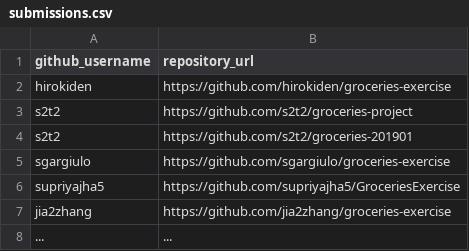
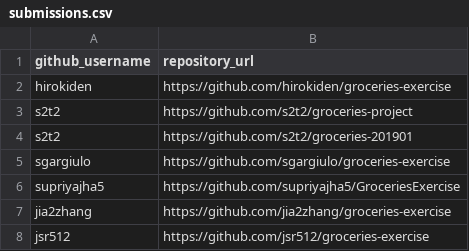
Before and after one commit to prof-rossetti/nyu-info-2335-201905, a CSV file: exercises/groceries/submissions.csv, drawn as a sheet.

Commit message:
Update submissions.csv

```diff
--- a/exercises/groceries/submissions.csv
+++ b/exercises/groceries/submissions.csv
@@ -7,2 +7,2 @@ supriyajha5, https://github.com/supriyajha5/GroceriesExercise
 jia2zhang, https://github.com/jia2zhang/groceries-exercise
-..., ...
+jsr512, https://github.com/jsr512/groceries-exercise
```
